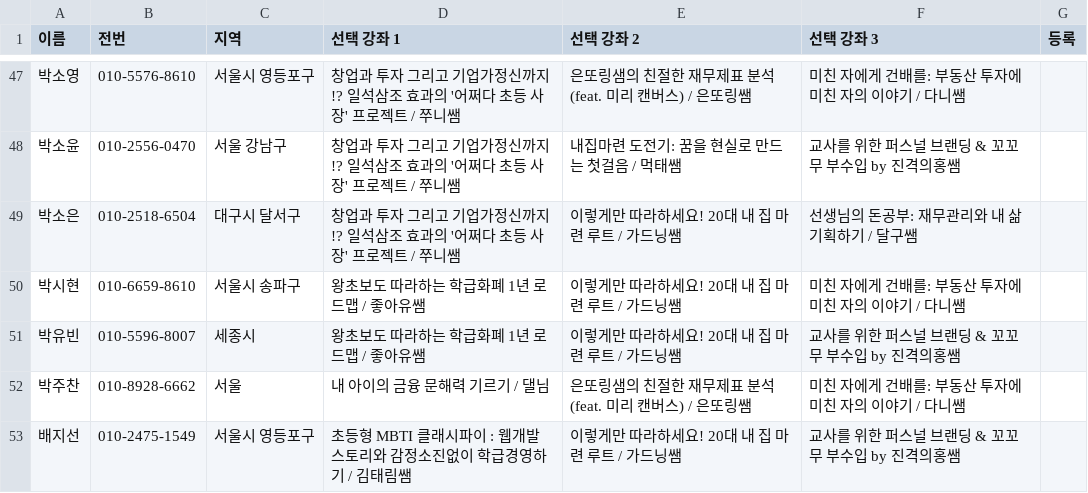
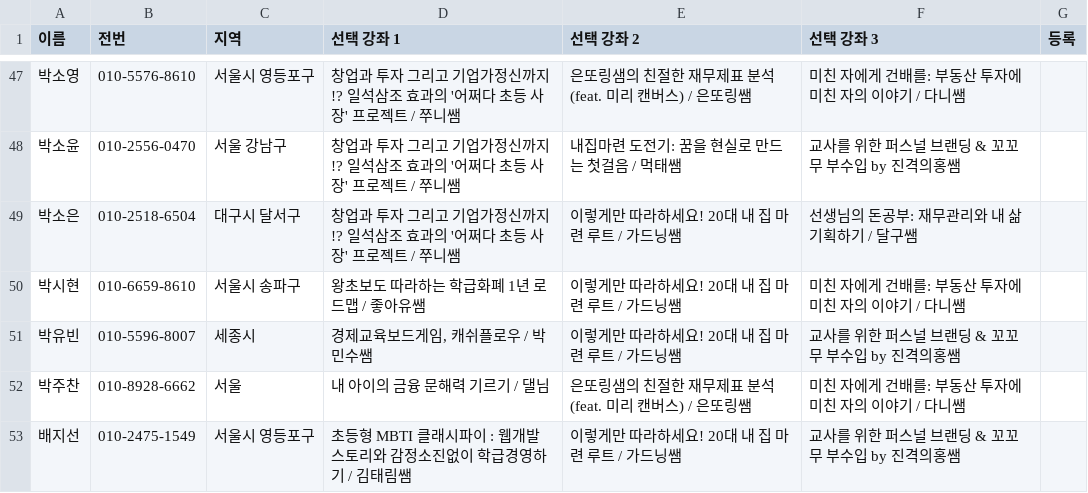
Before and after one commit to soave424/fineconday, a CSV file: data/hidden_data.csv, drawn as a sheet; only a part is shown, gaps mark what is left out.

Commit message:
추가8007

```diff
--- a/data/hidden_data.csv
+++ b/data/hidden_data.csv
@@ -50,3 +50,3 @@
 박시현,010-6659-8610,서울시 송파구,왕초보도 따라하는 학급화폐 1년 로드맵 / 좋아유쌤,이렇게만 따라하세요! 20대 내 집 마련 루트 / 가드닝쌤,미친 자에게 건배를: 부동산 투자에 미친 자의 이야기 / 다니쌤,,
-박유빈,010-5596-8007,세종시,왕초보도 따라하는 학급화폐 1년 로드맵 / 좋아유쌤,이렇게만 따라하세요! 20대 내 집 마련 루트 / 가드닝쌤,교사를 위한 퍼스널 브랜딩 & 꼬꼬무 부수입 by 진격의홍쌤,,
+박유빈,010-5596-8007,세종시,"경제교육보드게임, 캐쉬플로우 / 박민수쌤",이렇게만 따라하세요! 20대 내 집 마련 루트 / 가드닝쌤,교사를 위한 퍼스널 브랜딩 & 꼬꼬무 부수입 by 진격의홍쌤,,
 박주찬,010-8928-6662,서울,내 아이의 금융 문해력 기르기 / 댈님,은또링샘의 친절한 재무제표 분석 (feat. 미리 캔버스) / 은또링쌤,미친 자에게 건배를: 부동산 투자에 미친 자의 이야기 / 다니쌤,,
```
